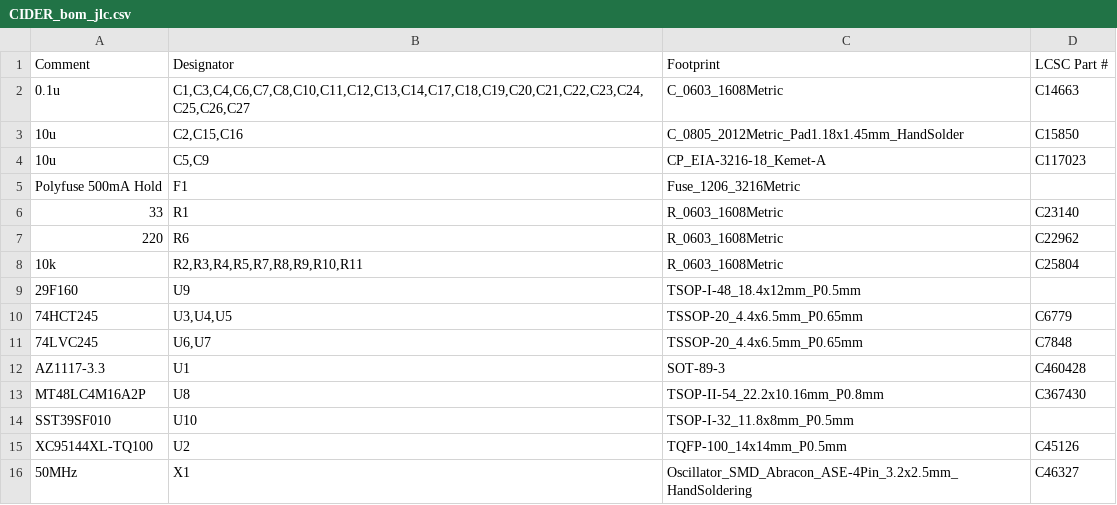
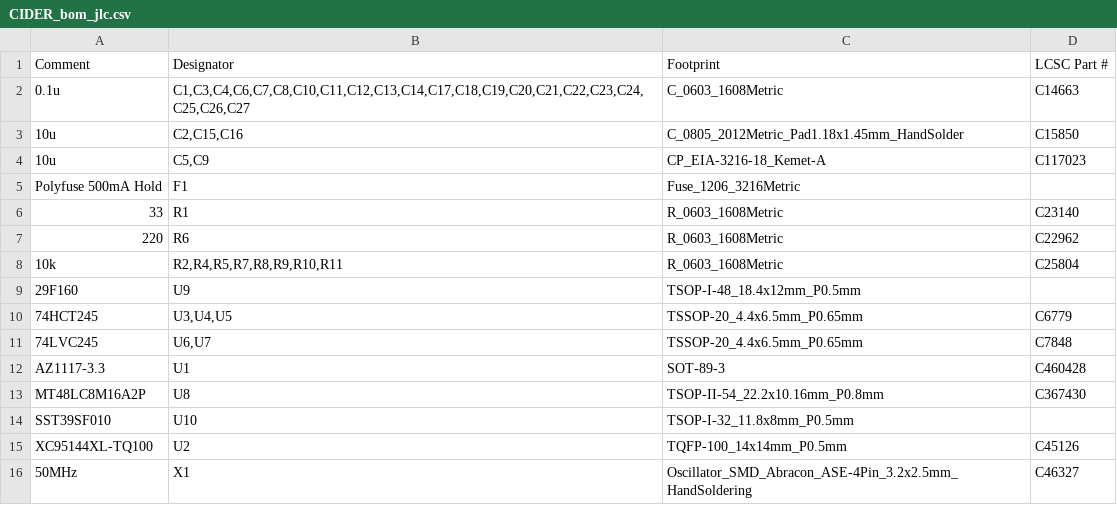
Before and after one commit to LIV2/CIDER, a CSV file: Gerbers/CIDER_bom_jlc.csv, drawn as a sheet.

```diff
--- a/Gerbers/CIDER_bom_jlc.csv
+++ b/Gerbers/CIDER_bom_jlc.csv
@@ -7,3 +7,3 @@
 "220","R6","R_0603_1608Metric","C22962"
-"10k","R2,R3,R4,R5,R7,R8,R9,R10,R11","R_0603_1608Metric","C25804"
+"10k","R2,R4,R5,R7,R8,R9,R10,R11","R_0603_1608Metric","C25804"
 "29F160","U9","TSOP-I-48_18.4x12mm_P0.5mm",""
@@ -12,3 +12,3 @@
 "AZ1117-3.3","U1","SOT-89-3","C460428"
-"MT48LC4M16A2P","U8","TSOP-II-54_22.2x10.16mm_P0.8mm","C367430"
+"MT48LC8M16A2P","U8","TSOP-II-54_22.2x10.16mm_P0.8mm","C367430"
 "SST39SF010","U10","TSOP-I-32_11.8x8mm_P0.5mm",""
```
Also changed, not shown: Gerbers/CIDER_cpl_jlc.csv, 26 other files.
